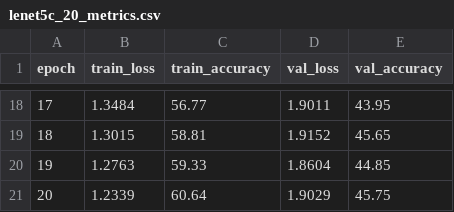
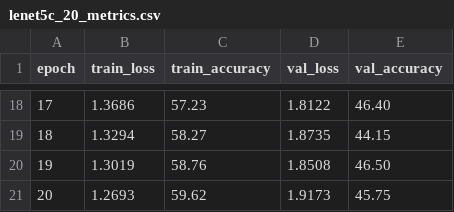
Before and after one commit to marroen/CV-A3, a CSV file: lenet5c_20_metrics.csv, drawn as a sheet; only a part is shown, gaps mark what is left out; the diff covers the shown part only.

```diff
--- a/lenet5c_20_metrics.csv
+++ b/lenet5c_20_metrics.csv
@@ -18,4 +18,4 @@ epoch,train_loss,train_accuracy,val_loss,val_accuracy
-17,1.3484,56.77,1.9011,43.95
-18,1.3015,58.81,1.9152,45.65
-19,1.2763,59.33,1.8604,44.85
-20,1.2339,60.64,1.9029,45.75
+17,1.3686,57.23,1.8122,46.40
+18,1.3294,58.27,1.8735,44.15
+19,1.3019,58.76,1.8508,46.50
+20,1.2693,59.62,1.9173,45.75
```
Also changed, not shown: 62 edited cells elsewhere in this file, 5 other files.
